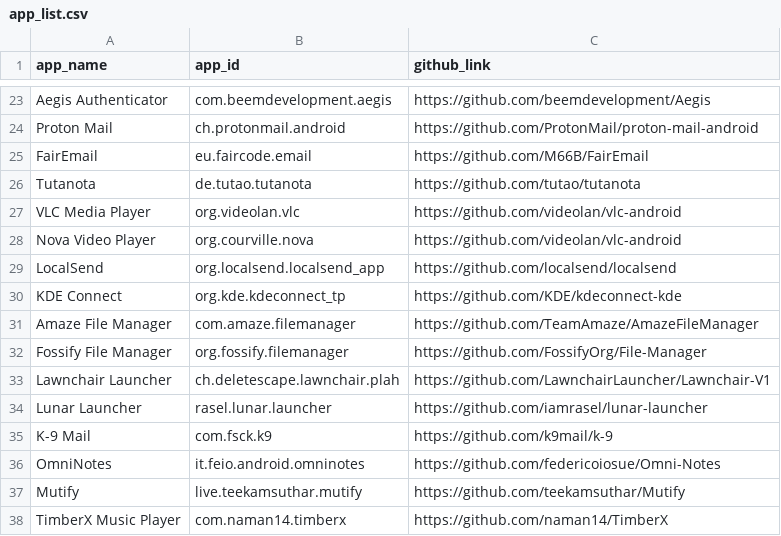
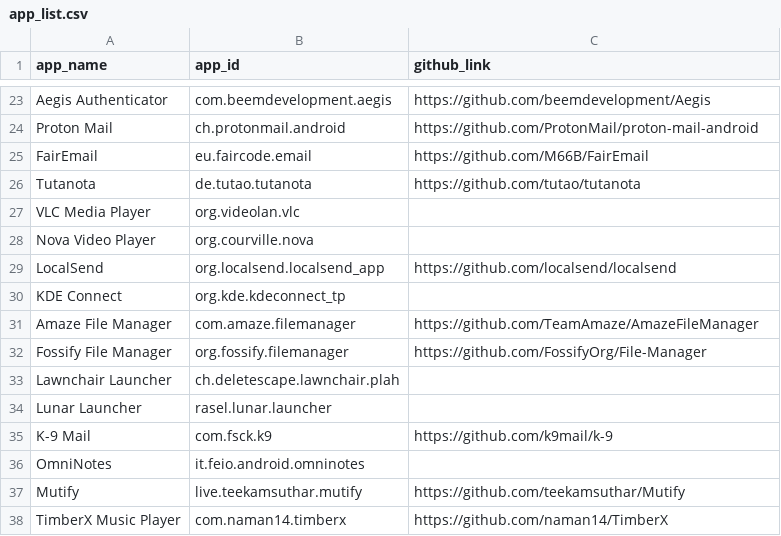
Before and after one commit to ej768/generated_privacy, a CSV file: app_list.csv, drawn as a sheet; only a part is shown, gaps mark what is left out.

```diff
--- a/app_list.csv
+++ b/app_list.csv
@@ -26,12 +26,12 @@ FairEmail,eu.faircode.email,https://github.com/M66B/FairEmail
 Tutanota,de.tutao.tutanota,https://github.com/tutao/tutanota
-VLC Media Player,org.videolan.vlc,https://github.com/videolan/vlc-android
-Nova Video Player,org.courville.nova,https://github.com/videolan/vlc-android
+VLC Media Player,org.videolan.vlc,
+Nova Video Player,org.courville.nova,
 LocalSend,org.localsend.localsend_app,https://github.com/localsend/localsend
-KDE Connect,org.kde.kdeconnect_tp,https://github.com/KDE/kdeconnect-kde
+KDE Connect,org.kde.kdeconnect_tp,
 Amaze File Manager,com.amaze.filemanager,https://github.com/TeamAmaze/AmazeFileManager
 Fossify File Manager,org.fossify.filemanager,https://github.com/FossifyOrg/File-Manager
-Lawnchair Launcher,ch.deletescape.lawnchair.plah,https://github.com/LawnchairLauncher/Lawnchair-V1
-Lunar Launcher,rasel.lunar.launcher,https://github.com/iamrasel/lunar-launcher
+Lawnchair Launcher,ch.deletescape.lawnchair.plah,
+Lunar Launcher,rasel.lunar.launcher,
 K-9 Mail,com.fsck.k9,https://github.com/k9mail/k-9
-OmniNotes,it.feio.android.omninotes,https://github.com/federicoiosue/Omni-Notes
+OmniNotes,it.feio.android.omninotes,
 Mutify,live.teekamsuthar.mutify,https://github.com/teekamsuthar/Mutify
```
Also changed, not shown: 8 other files.
